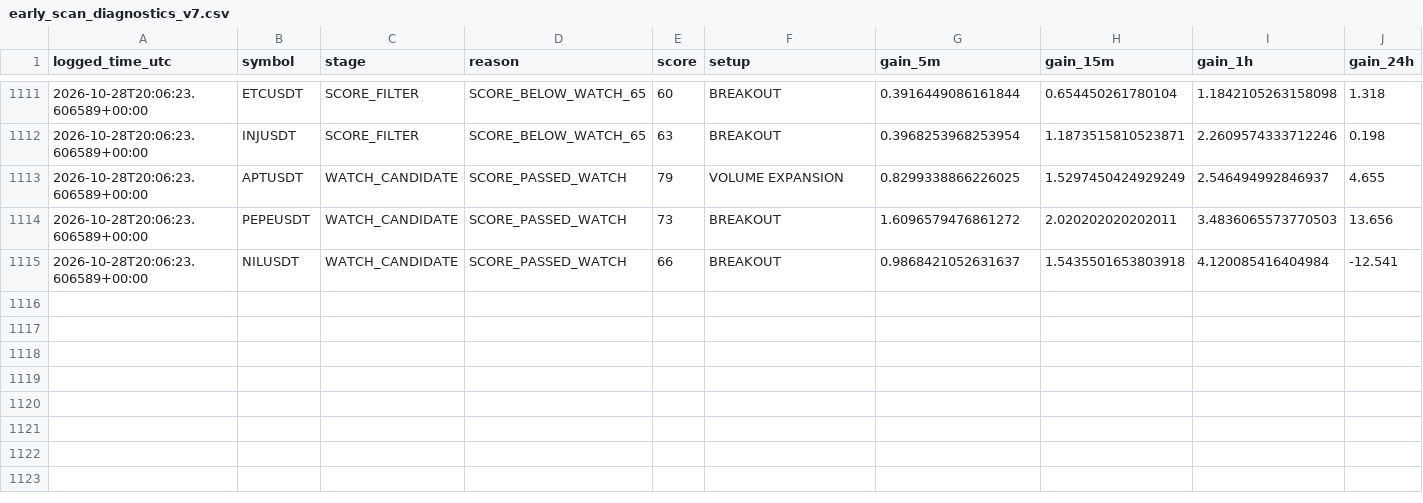
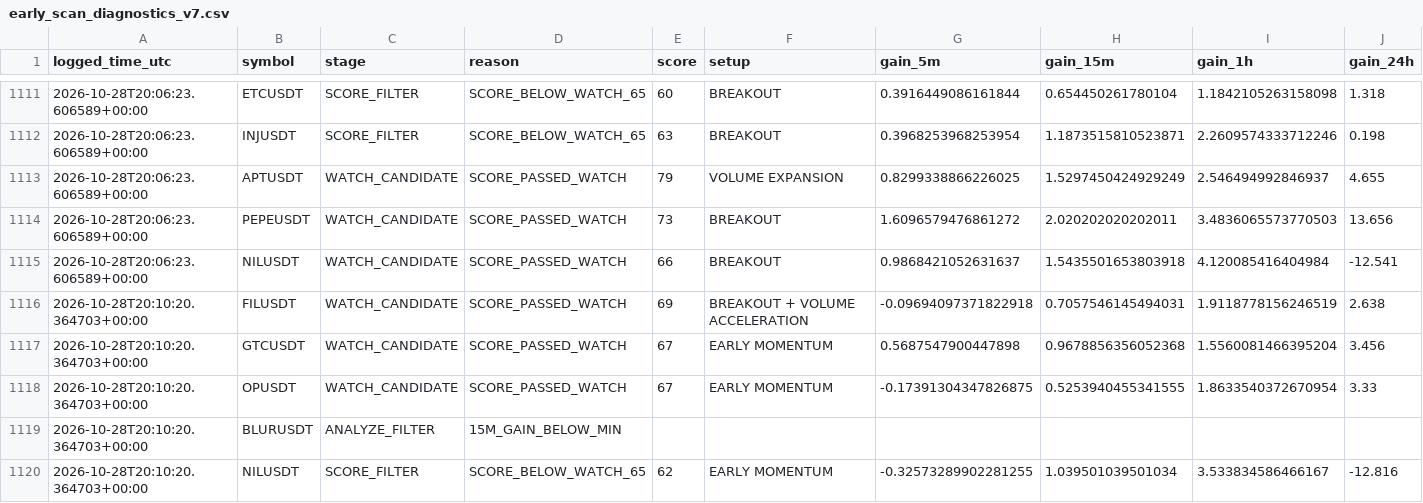
Before and after one commit to solom20232007/v7, a CSV file: early_scan_diagnostics_v7.csv, drawn as a sheet; only a part is shown, gaps mark what is left out; rows hold the shown columns only; the diff names each change by its address in the sheet, - before the commit and + after, or states it on an @@ line.

```diff
--- a/early_scan_diagnostics_v7.csv
+++ b/early_scan_diagnostics_v7.csv
+row 1116: 2026-10-28T20:10:20.364703+00:00 | FILUSDT | WATCH_CANDIDATE | SCORE_PASSED_WATCH | 69 | BREAKOUT + VOLUME ACCELERATION | -0.09694097371822918 | 0.7057546145494031 | 1.9118778156246519 | 2.638
+row 1117: 2026-10-28T20:10:20.364703+00:00 | GTCUSDT | WATCH_CANDIDATE | SCORE_PASSED_WATCH | 67 | EARLY MOMENTUM | 0.5687547900447898 | 0.9678856356052368 | 1.5560081466395204 | 3.456
+row 1118: 2026-10-28T20:10:20.364703+00:00 | OPUSDT | WATCH_CANDIDATE | SCORE_PASSED_WATCH | 67 | EARLY MOMENTUM | -0.17391304347826875 | 0.5253940455341555 | 1.8633540372670954 | 3.33
+row 1119: 2026-10-28T20:10:20.364703+00:00 | BLURUSDT | ANALYZE_FILTER | 15M_GAIN_BELOW_MIN
+row 1120: 2026-10-28T20:10:20.364703+00:00 | NILUSDT | SCORE_FILTER | SCORE_BELOW_WATCH_65 | 62 | EARLY MOMENTUM | -0.32573289902281255 | 1.039501039501034 | 3.533834586466167 | -12.816
```
Also changed, not shown: early_watch_log_v7.csv, 1 other file.
